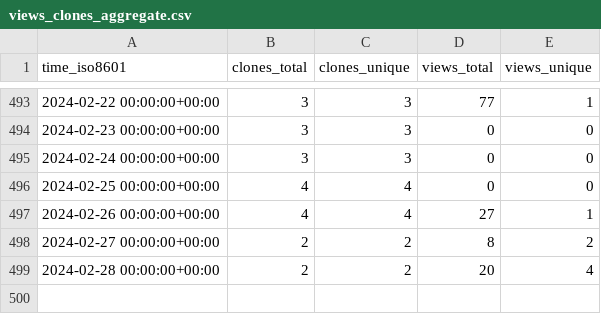
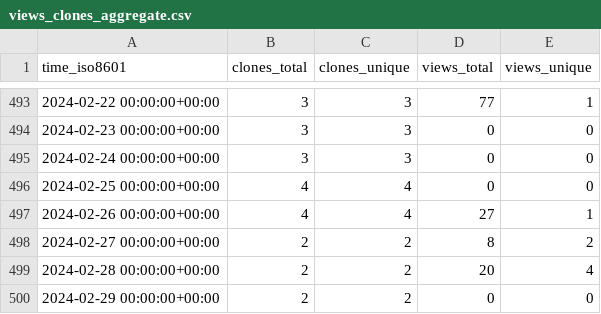
Before and after one commit to Neosperience/backpack, a CSV file: Neosperience/backpack/ghrs-data/views_clones_aggregate.csv, drawn as a sheet; only a part is shown, gaps mark what is left out; the diff names each change by its address in the sheet, - before the commit and + after, or states it on an @@ line.

```diff
--- a/Neosperience/backpack/ghrs-data/views_clones_aggregate.csv
+++ b/Neosperience/backpack/ghrs-data/views_clones_aggregate.csv
+row 500: 2024-02-29 00:00:00+00:00 | 2 | 2 | 0 | 0
```
Also changed, not shown: 1 other file.
